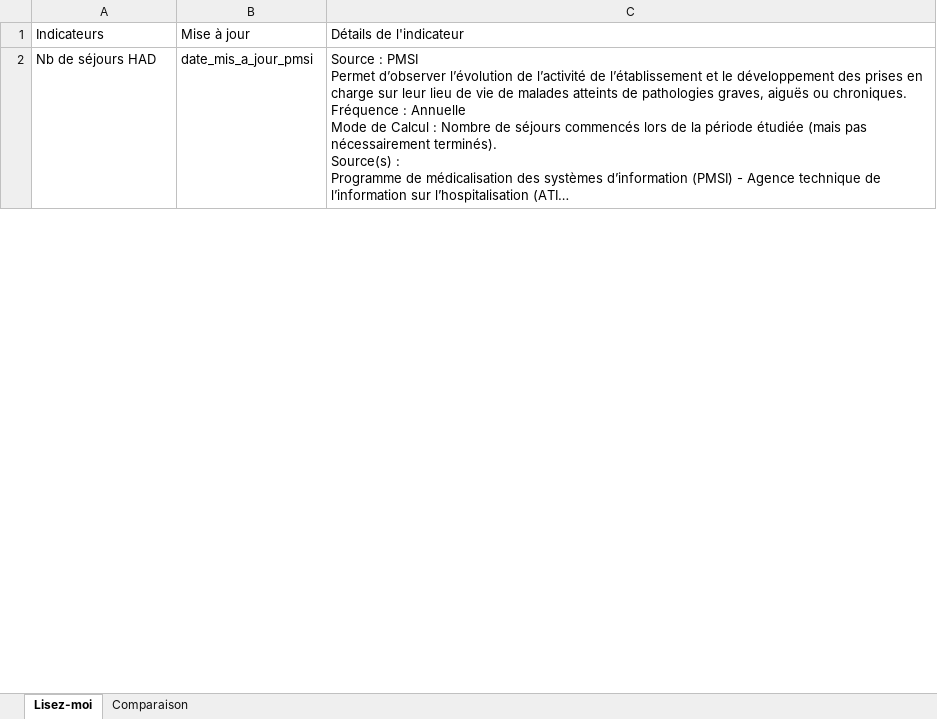
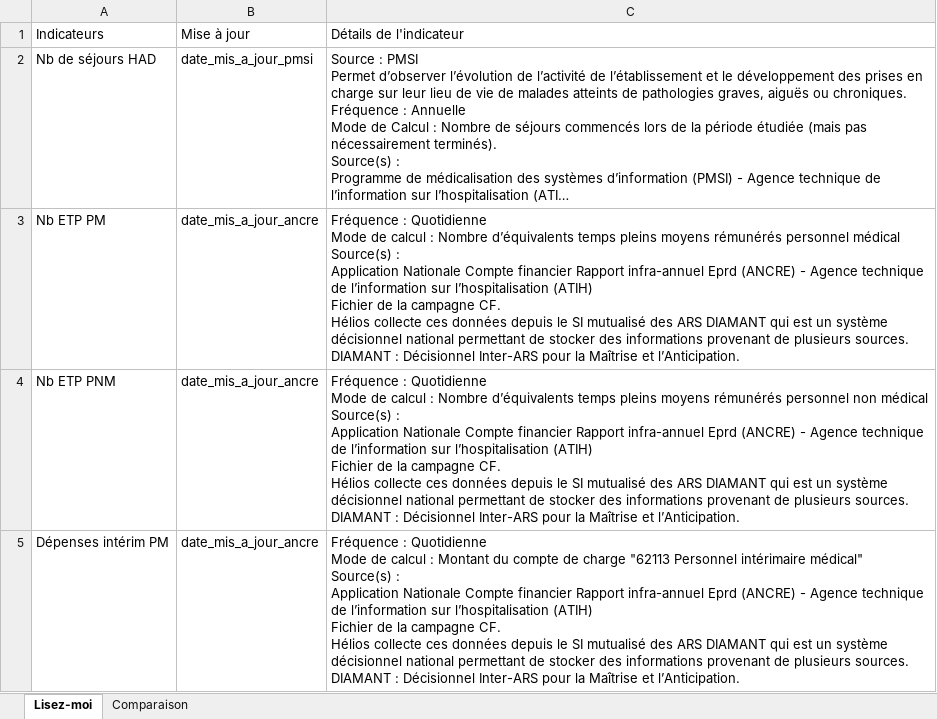
Before and after one commit to DNUM-SocialGouv/helios, an Excel workbook: public/templates/template_comparaison_EJ.xlsx, sheet Lisez-moi, drawn as a sheet; only a part is shown; long unchanged cells end in …; values as stored, in another font and other column widths than the file's, no borders; ↵ is a line break in a cell; the diff covers the shown part only; the diff names each change by its address in the sheet, - before the commit and + after, or states it on an @@ line.

Commit message:
(hel-917) Prise en compte des nouvelles valeurs dans l’export

```diff
--- a/public/templates/template_comparaison_EJ.xlsx (sheet Lisez-moi)
+++ b/public/templates/template_comparaison_EJ.xlsx (sheet Lisez-moi)
+row 3: Nb ETP PM | date_mis_a_jour_ancre | Fréquence : Quotidienne ↵ Mode de calcul : Nombre d’équivalents temps pleins moyens rémunérés personnel médical ↵ Source(s) : ↵ Application Nationale Compte financier Rapport infra-annuel Eprd (ANCRE) - Agence technique de l’information sur l’hospitalisation (ATIH) ↵ Fichier de la campagne CF. ↵ Hélios collecte ces données depuis le SI mutualisé des ARS DIAMANT qui est un système décisionnel national permettant de stocker des informations provenant de plusieurs sources. DIAMANT : Décisionnel Inter-ARS pour la Maîtrise et l’Anticipation.
+row 4: Nb ETP PNM | date_mis_a_jour_ancre | Fréquence : Quotidienne ↵ Mode de calcul : Nombre d’équivalents temps pleins moyens rémunérés personnel non médical ↵ Source(s) : ↵ Application Nationale Compte financier Rapport infra-annuel Eprd (ANCRE) - Agence technique de l’information sur l’hospitalisation (ATIH) ↵ Fichier de la campagne CF. ↵ Hélios collecte ces données depuis le SI mutualisé des ARS DIAMANT qui est un système décisionnel national permettant de stocker des informations provenant de plusieurs sources. DIAMANT : Décisionnel Inter-ARS pour la Maîtrise et l’Anticipation.
+row 5: Dépenses intérim PM | date_mis_a_jour_ancre | Fréquence : Quotidienne ↵ Mode de calcul : Montant du compte de charge "62113 Personnel intérimaire médical" ↵ Source(s) : ↵ Application Nationale Compte financier Rapport infra-annuel Eprd (ANCRE) - Agence technique de l’information sur l’hospitalisation (ATIH) ↵ Fichier de la campagne CF. ↵ Hélios collecte ces données depuis le SI mutualisé des ARS DIAMANT qui est un système décisionnel national permettant de stocker des informations provenant de plusieurs sources. DIAMANT : Décisionnel Inter-ARS pour la Maîtrise et l’Anticipation.
```
Also changed, not shown: 2 added rows elsewhere in this sheet, 1 other file.
